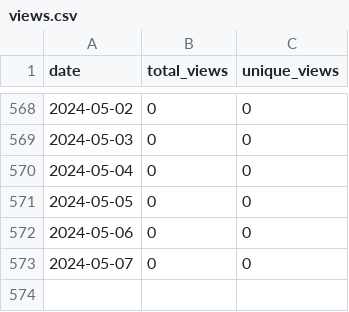
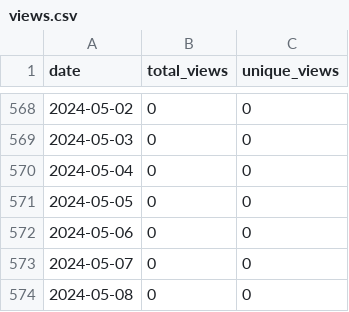
Before and after one commit to merrymitch/COMP3350, a CSV file: .traffic/views.csv, drawn as a sheet; only a part is shown, gaps mark what is left out.

```diff
--- a/.traffic/views.csv
+++ b/.traffic/views.csv
@@ -573 +573,2 @@ date,total_views,unique_views
 2024-05-07,0,0
+2024-05-08,0,0
```
Also changed, not shown: .traffic/clones.csv, 3 other files.
